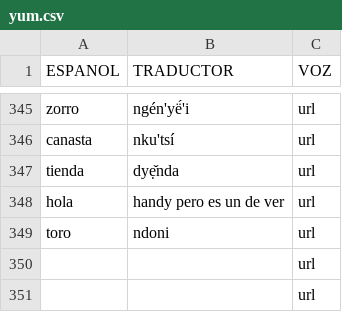
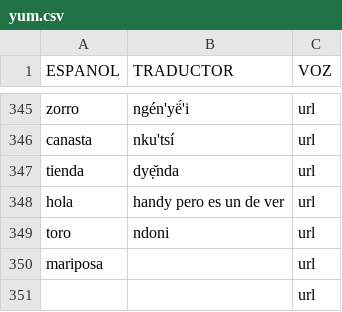
Before and after one commit to damaonihokani-cyber/diccionario, a CSV file: yum.csv, drawn as a sheet; only a part is shown, gaps mark what is left out.

Commit message:
Actualización con BOM UTF-8 para Ñaño Otomí - 2026-07-08T21:49:26.714Z

```diff
--- a/yum.csv
+++ b/yum.csv
@@ -349,3 +349,3 @@ hola	handy pero es un de ver	url
 toro	ndoni	url
-		url
+mariposa 		url
 		url
```
